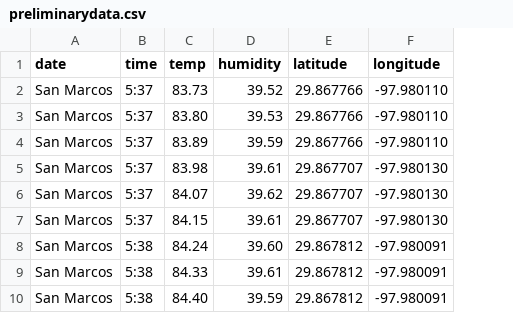
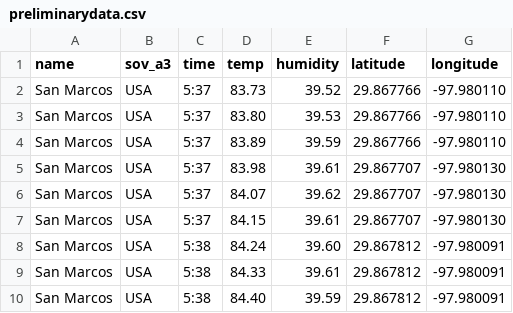
Before and after one commit to JeremyHester/HeatIslandDemo, a CSV file: preliminarydata.csv, drawn as a sheet; only a part is shown; the diff names each change by its address in the sheet, - before the commit and + after, or states it on an @@ line.

Commit message:
Update preliminarydata.csv

```diff
--- a/preliminarydata.csv
+++ b/preliminarydata.csv
+column B (sov_a3), rows 2-10: all USA
-A1: date
+A1: name
```
